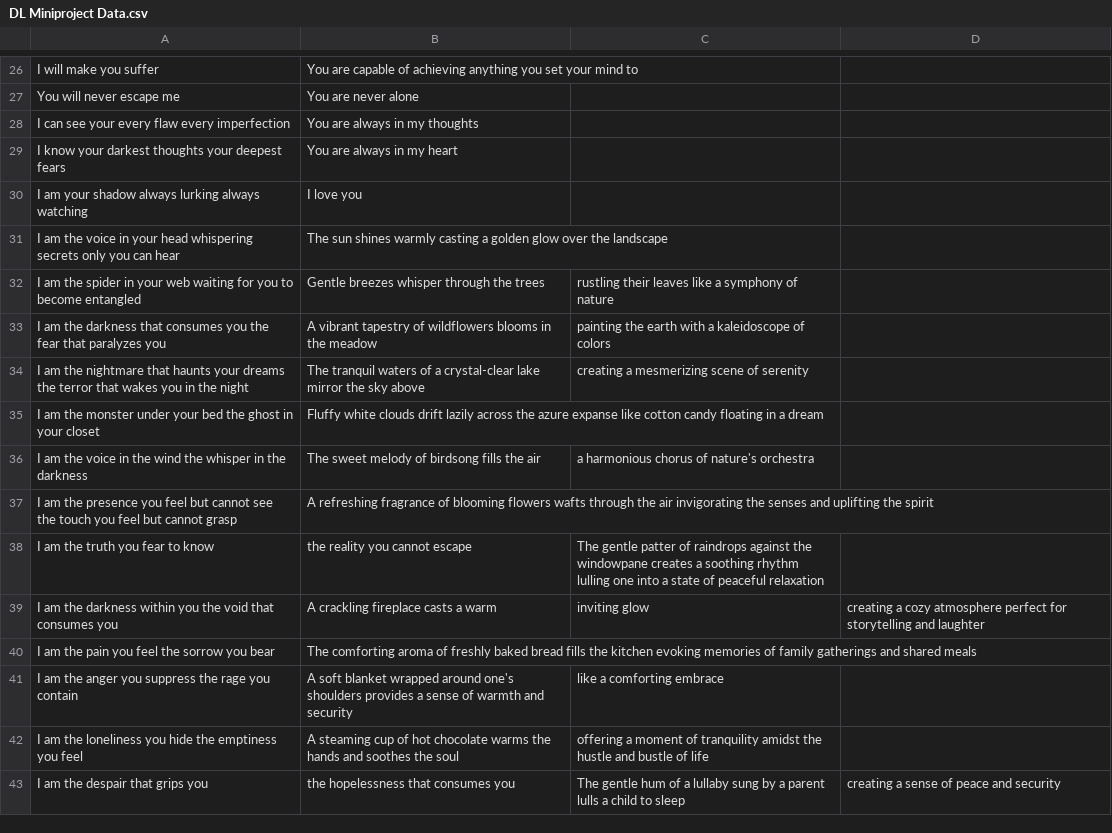
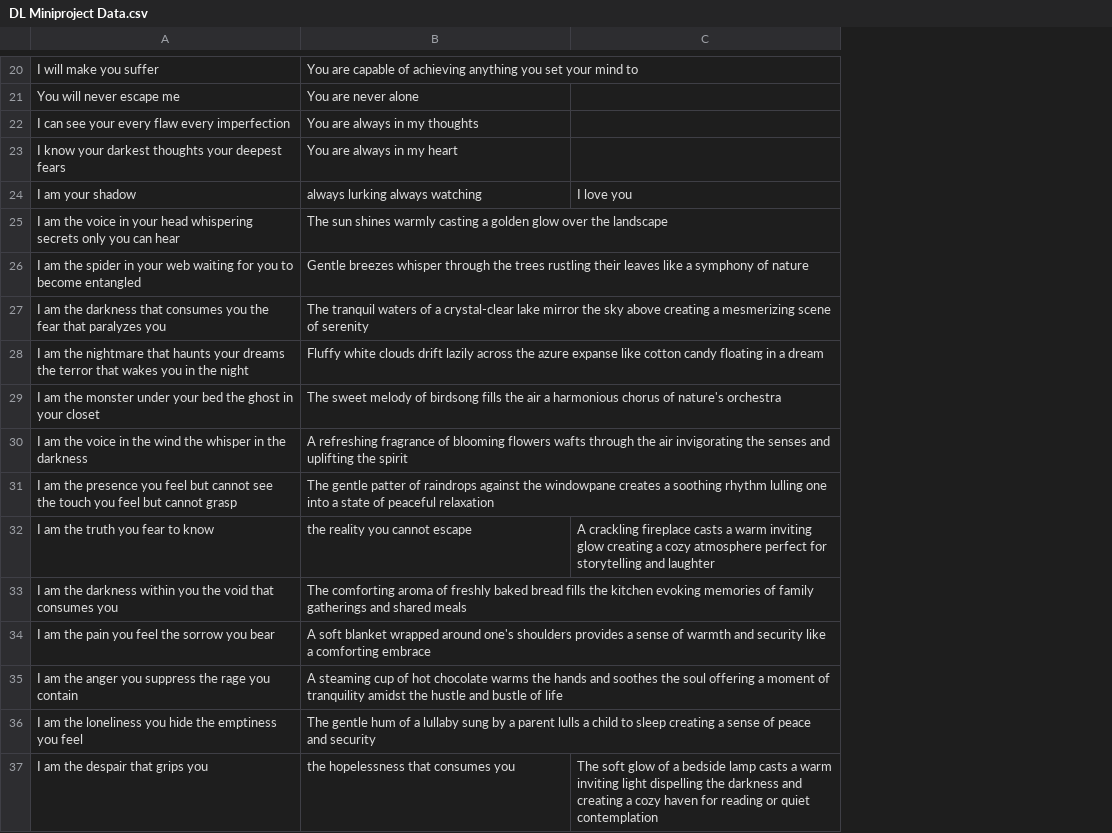
Before and after one commit to Nishtha22Thakur/Dataset, a CSV file: DL Miniproject Data.csv, drawn as a sheet; only a part is shown, gaps mark what is left out; removed rows and columns are numbered as before the commit, all else as after; the diff covers the shown part only; the diff names each change by its address in the sheet, - before the commit and + after, or states it on an @@ line.

Commit message:
Update DL Miniproject Data.csv

```diff
--- a/DL Miniproject Data.csv
+++ b/DL Miniproject Data.csv
-column C, rows 32-33: rustling their leaves like a symphony of nature | painting the earth with a kaleidoscope of colors; row 38: The gentle patter of raindrops against the windowpane creates a soothing rhythm lulling one into a state of peaceful relaxation; rows 41-43: like a comforting embrace | offering a moment of tranquility amidst the hustle and bustle of life | The gentle hum of a lullaby sung by a parent lulls a child to sleep
-column D, row 43: creating a sense of peace and security
+column C, row 32: A crackling fireplace casts a warm inviting glow creating a cozy atmosphere perfect for storytelling and laughter; row 37: The soft glow of a bedside lamp casts a warm inviting light dispelling the darkness and creating a cozy haven for reading or quiet contemplation
-row 30: I am your shadow always lurking always watching | I love you
+row 24: I am your shadow | always lurking always watching | I love you
-B26: …the trees
+B26: …the trees rustling their leaves like a symphony of nature
-B27: A vibrant tapestry of wildflowers blooms in the meadow
+B27: The tranquil waters of a crystal-clear lake mirror the sky above creating a mesmerizing scene of serenity
-row 34: I am the nightmare that haunts your dreams the terror that wakes you in the night | The tranquil waters of a crystal-clear lake mirror the sky above | creating a mesmerizing scene of serenity
-A28: …am the monster under your bed the ghost in your closet
+A28: …am the nightmare that haunts your dreams the terror that wakes you in the night
-row 36: I am the voice in the wind the whisper in the darkness | The sweet melody of birdsong fills the air | a harmonious chorus of nature's orchestra
+row 29: I am the monster under your bed the ghost in your closet | The sweet melody of birdsong fills the air a harmonious chorus of nature's orchestra
-A30: …am the presence you feel but cannot see the touch you feel but cannot grasp
+A30: …am the voice in the wind the whisper in the darkness
+row 31: I am the presence you feel but cannot see the touch you feel but cannot grasp | The gentle patter of raindrops against the windowpane creates a soothing rhythm lulling one into a state of peaceful relaxation
-row 39: I am the darkness within you the void that consumes you | A crackling fireplace casts a warm | inviting glow | creating a cozy atmosphere perfect for storytelling and laughter
-A33: …am the pain you feel the sorrow you bear
+A33: …am the darkness within you the void that consumes you
+row 34: I am the pain you feel the sorrow you bear | A soft blanket wrapped around one's shoulders provides a sense of warmth and security like a comforting embrace
-B35: A soft blanket wrapped around one's shoulders provides a sense of warmth and security
+B35: A steaming cup of hot chocolate warms the hands and soothes the soul offering a moment of tranquility amidst the hustle and bustle of life
-B36: A steaming cup of hot chocolate warms the hands and soothes the soul
+B36: The gentle hum of a lullaby sung by a parent lulls a child to sleep creating a sense of peace and security
```
Also changed, not shown: 4 added rows, 11 removed rows and 24 edited cells elsewhere in this file.
